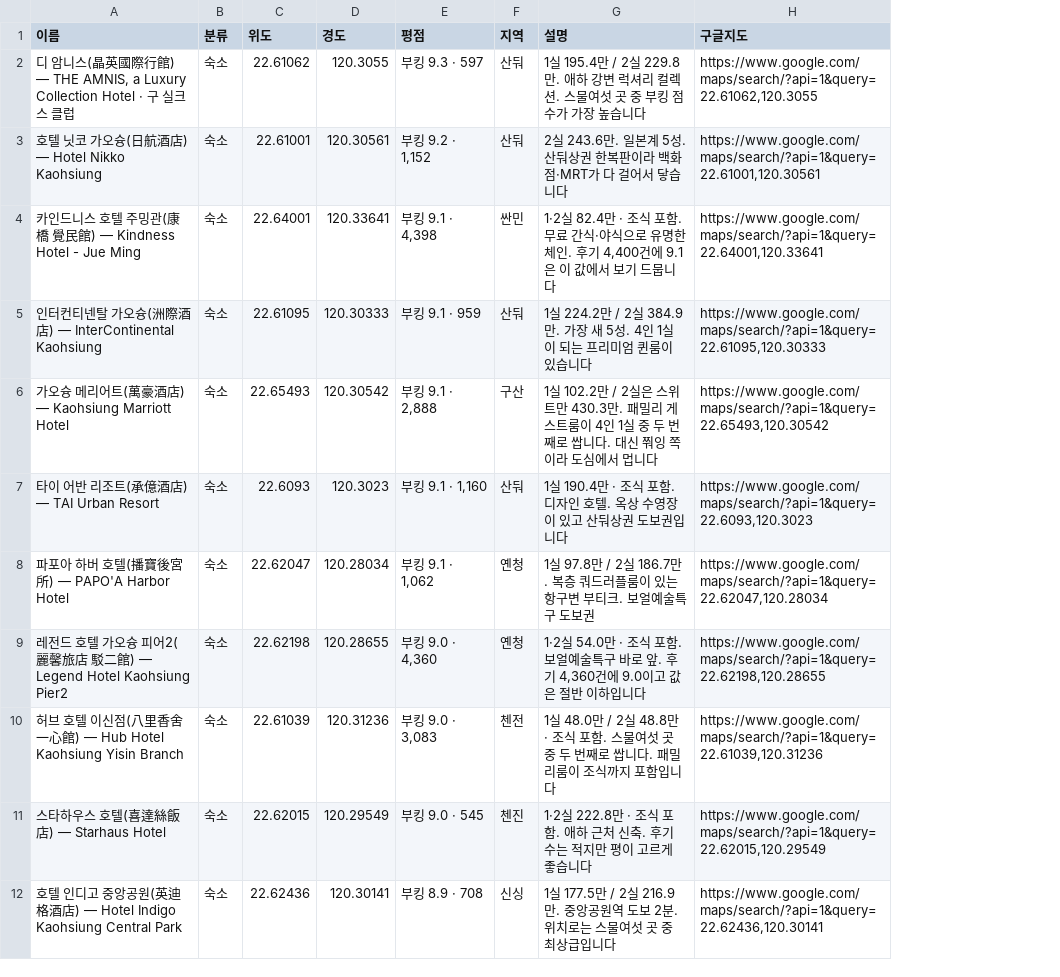
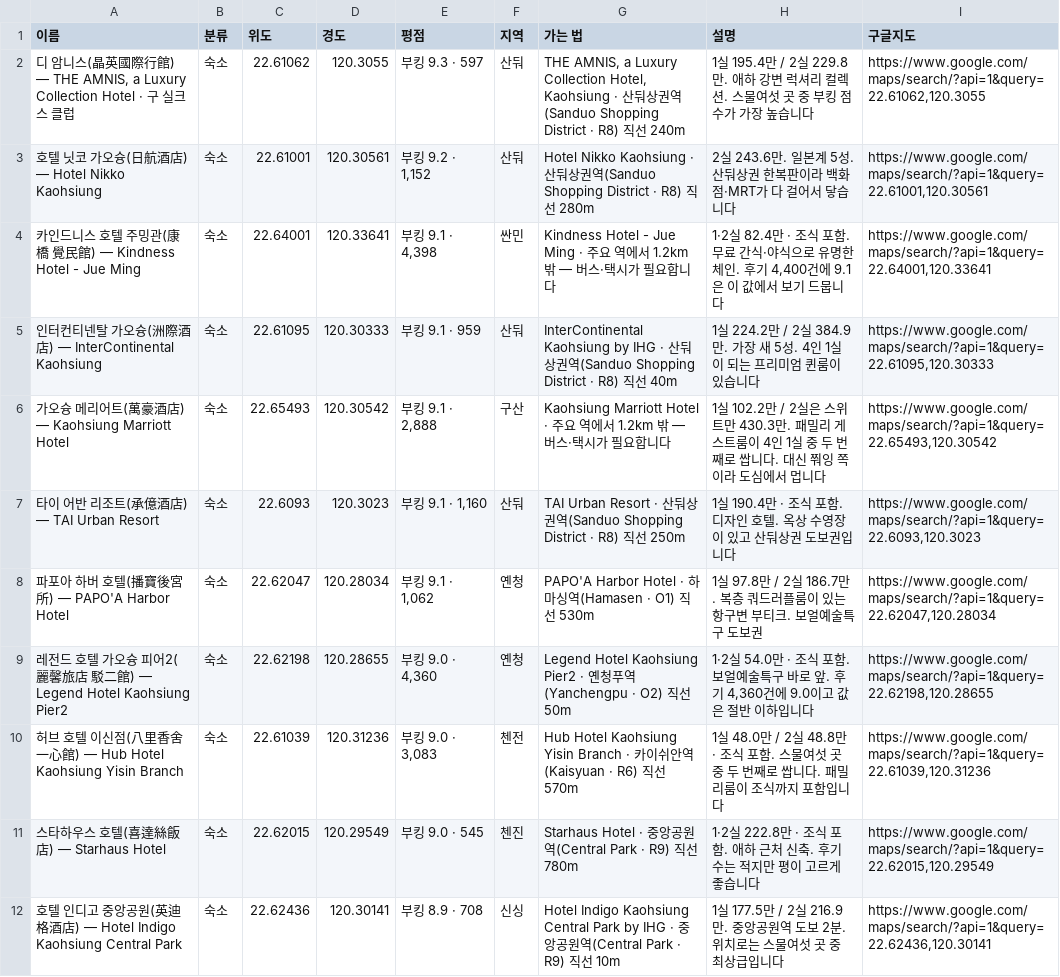
Before and after one commit to pado8/pado8.github.io, a CSV file: public/travel/kaohsiung/mymaps/가오슝-숙소.csv, drawn as a sheet; only a part is shown; the diff names each change by its address in the sheet, - before the commit and + after, or states it on an @@ line.

```diff
--- a/public/travel/kaohsiung/mymaps/가오슝-숙소.csv
+++ b/public/travel/kaohsiung/mymaps/가오슝-숙소.csv
+column G (가는 법), rows 2-12: THE AMNIS, a Luxury Collection Hotel, Kaohsiung · 산둬상권역(Sanduo Shopping District · R8) 직선 240m | Hotel Nikko Kaohsiung · 산둬상권역(Sanduo Shopping District · R8) 직선 280m | Kindness Hotel - Jue Ming · 주요 역에서 1.2km 밖 — 버스·택시가 필요합니다 | InterContinental Kaohsiung by IHG · 산둬상권역(Sanduo Shopping District · R8) 직선 40m | Kaohsiung Marriott Hotel · 주요 역에서 1.2km 밖 — 버스·택시가 필요합니다 | TAI Urban Resort · 산둬상권역(Sanduo Shopping District · R8) 직선 250m | PAPO'A Harbor Hotel · 하마싱역(Hamasen · O1) 직선 530m | Legend Hotel Kaohsiung Pier2 · 옌청푸역(Yanchengpu · O2) 직선 50m | Hub Hotel Kaohsiung Yisin Branch · 카이쉬안역(Kaisyuan · R6) 직선 570m | Starhaus Hotel · 중앙공원역(Central Park · R9) 직선 780m | Hotel Indigo Kaohsiung Central Park by IHG · 중앙공원역(Central Park · R9) 직선 10m
```
Also changed, not shown: public/travel/kaohsiung/mymaps/가오슝-공항-이동.csv, public/travel/kaohsiung/mymaps/가오슝-맛집.csv, 6 other files.
